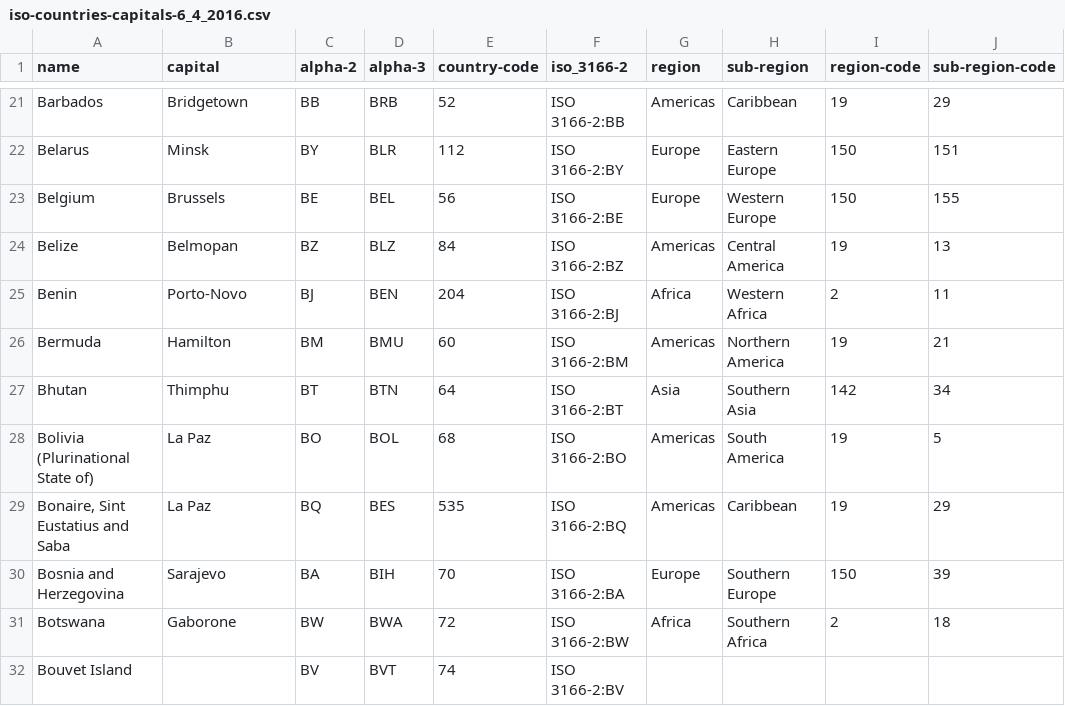
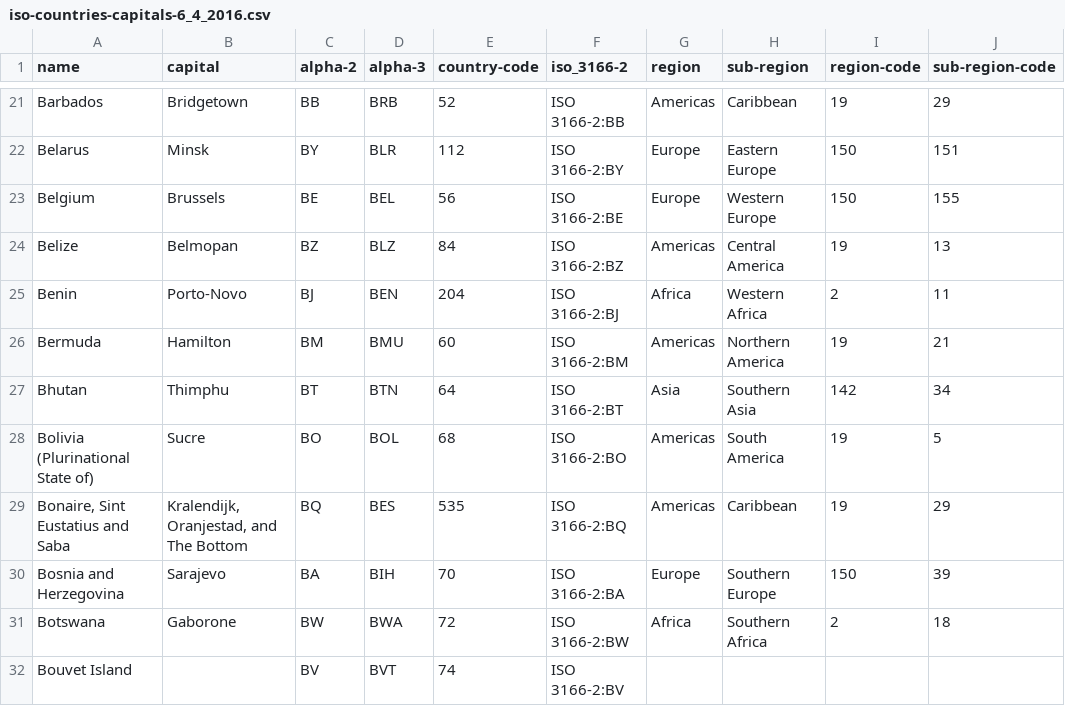
Before and after one commit to superiorpancakes/ISO-3166-Countries-with-Regional-Codes, a CSV file: iso-countries-capitals-6_4_2016.csv, drawn as a sheet; only a part is shown, gaps mark what is left out.

Commit message:
Update iso-countries-capitals-6_4_2016.csv

```diff
--- a/iso-countries-capitals-6_4_2016.csv
+++ b/iso-countries-capitals-6_4_2016.csv
@@ -27,4 +27,4 @@ Bermuda,Hamilton,BM,BMU,60,ISO 3166-2:BM,Americas,Northern America,19,21
 Bhutan,Thimphu,BT,BTN,64,ISO 3166-2:BT,Asia,Southern Asia,142,34
-Bolivia (Plurinational State of),La Paz,BO,BOL,68,ISO 3166-2:BO,Americas,South America,19,5
-"Bonaire, Sint Eustatius and Saba",La Paz,BQ,BES,535,ISO 3166-2:BQ,Americas,Caribbean,19,29
+Bolivia (Plurinational State of),Sucre,BO,BOL,68,ISO 3166-2:BO,Americas,South America,19,5
+"Bonaire, Sint Eustatius and Saba","Kralendijk, Oranjestad, and The Bottom",BQ,BES,535,ISO 3166-2:BQ,Americas,Caribbean,19,29
 Bosnia and Herzegovina,Sarajevo,BA,BIH,70,ISO 3166-2:BA,Europe,Southern Europe,150,39
```
